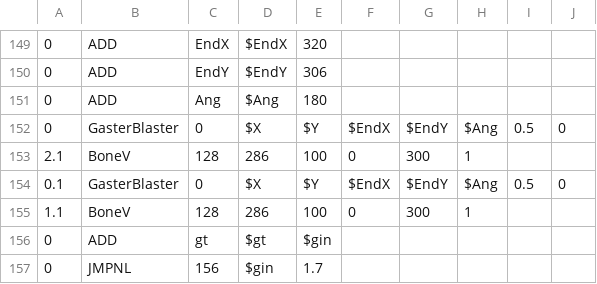
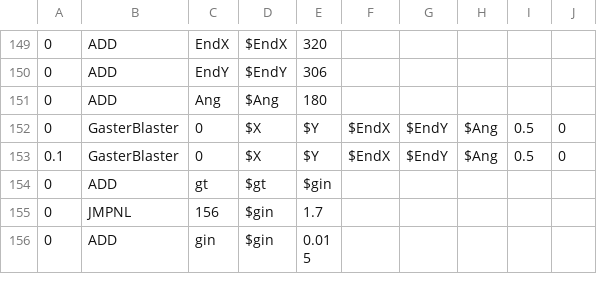
Before and after one commit to 07SharkTomato27/youtube-sans-fight-simu, a CSV file: sans_final.csv, drawn as a sheet; only a part is shown, gaps mark what is left out; the shorter side is filled out with more unchanged rows.

Commit message:
Update sans_final.csv

```diff
--- a/sans_final.csv
+++ b/sans_final.csv
@@ -152,5 +152,3 @@
 0,GasterBlaster,0,$X,$Y,$EndX,$EndY,$Ang,0.5,0
-2.1,BoneV,128,286,100,0,300,1
 0.1,GasterBlaster,0,$X,$Y,$EndX,$EndY,$Ang,0.5,0
-1.1,BoneV,128,286,100,0,300,1
 0,ADD,gt,$gt,$gin,,,,,
```
